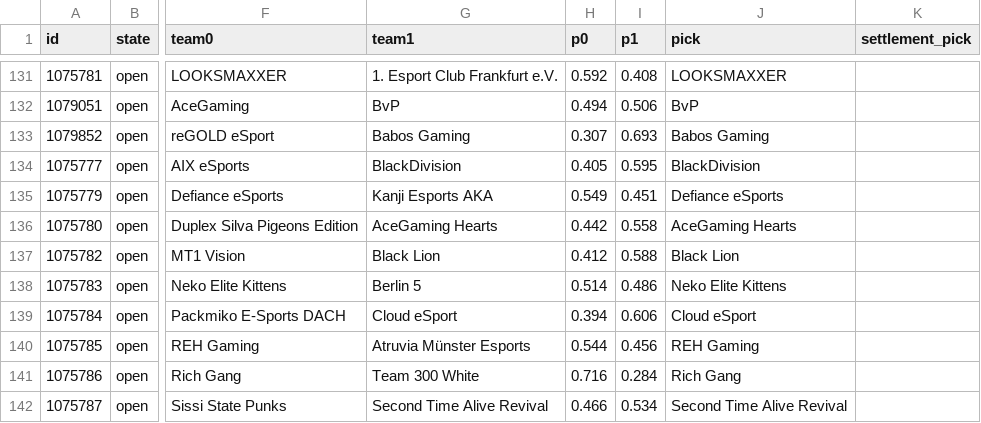
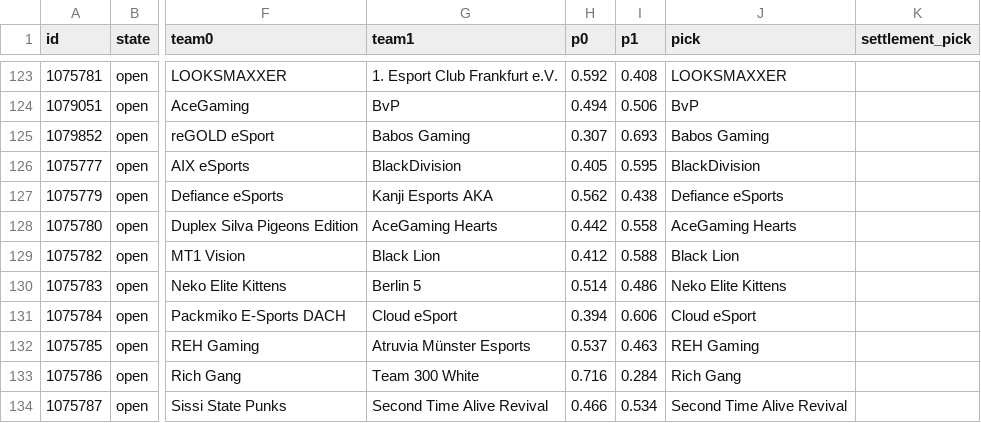
Before and after one commit to karagemop466-tech/LOLHOTSPAWN1, a CSV file: data/node/picks.csv, drawn as a sheet; only a part is shown, gaps mark what is left out; addresses are those after the commit; the diff covers the shown part only; the diff names each change by its address in the sheet, - before the commit and + after, or states it on an @@ line.

```diff
--- a/data/node/picks.csv
+++ b/data/node/picks.csv
-H127 (p0): 0.549
+H127 (p0): 0.562
-I127 (p1): 0.451
+I127 (p1): 0.438
-H132 (p0): 0.544
+H132 (p0): 0.537
-I132 (p1): 0.456
+I132 (p1): 0.463
```
Also changed, not shown: 2 added rows, 9 removed rows and 18 edited cells elsewhere in this file, docs/data/picks.csv, 29 other files.
